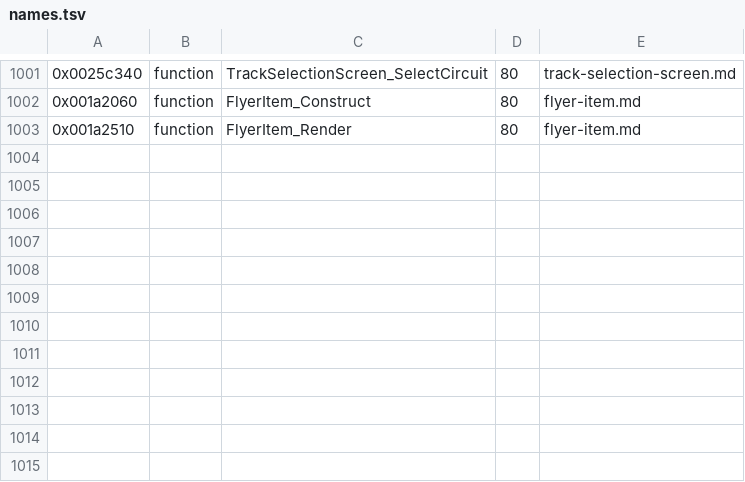
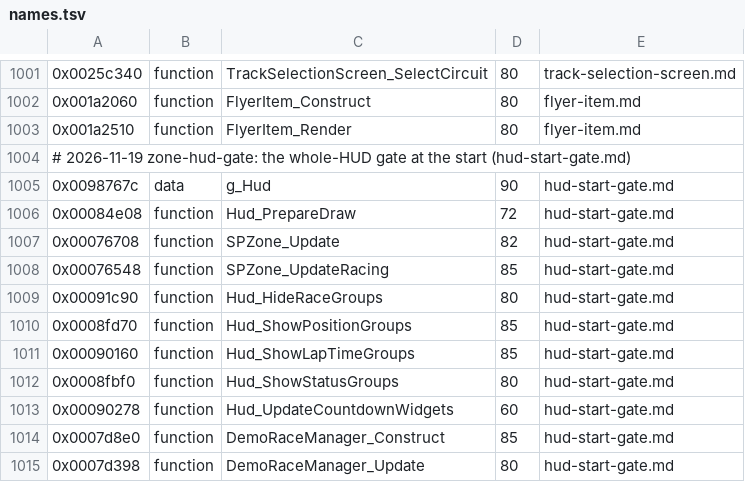
Before and after one commit to topaxi/OpenAntiGrav, a TSV file: docs/ghidra/functions/ps3-hdfury-eu/names.tsv, drawn as a sheet; only a part is shown, gaps mark what is left out; the diff names each change by its address in the sheet, - before the commit and + after, or states it on an @@ line.

```diff
--- a/docs/ghidra/functions/ps3-hdfury-eu/names.tsv
+++ b/docs/ghidra/functions/ps3-hdfury-eu/names.tsv
+row 1004: # 2026-11-19 zone-hud-gate: the whole-HUD gate at the start (hud-start-gate.md)
+row 1005: 0x0098767c | data | g_Hud | 90 | hud-start-gate.md
+row 1006: 0x00084e08 | function | Hud_PrepareDraw | 72 | hud-start-gate.md
+row 1007: 0x00076708 | function | SPZone_Update | 82 | hud-start-gate.md
+row 1008: 0x00076548 | function | SPZone_UpdateRacing | 85 | hud-start-gate.md
+row 1009: 0x00091c90 | function | Hud_HideRaceGroups | 80 | hud-start-gate.md
+row 1010: 0x0008fd70 | function | Hud_ShowPositionGroups | 85 | hud-start-gate.md
+row 1011: 0x00090160 | function | Hud_ShowLapTimeGroups | 85 | hud-start-gate.md
+row 1012: 0x0008fbf0 | function | Hud_ShowStatusGroups | 80 | hud-start-gate.md
+row 1013: 0x00090278 | function | Hud_UpdateCountdownWidgets | 60 | hud-start-gate.md
+row 1014: 0x0007d8e0 | function | DemoRaceManager_Construct | 85 | hud-start-gate.md
+row 1015: 0x0007d398 | function | DemoRaceManager_Update | 80 | hud-start-gate.md
```
Also changed, not shown: docs/ghidra/functions/ps4-omega-eu/names.tsv, 4 other files.
